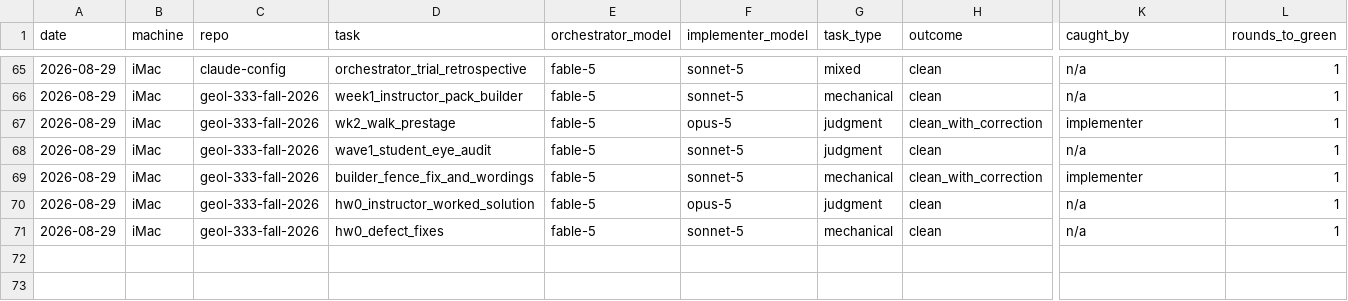
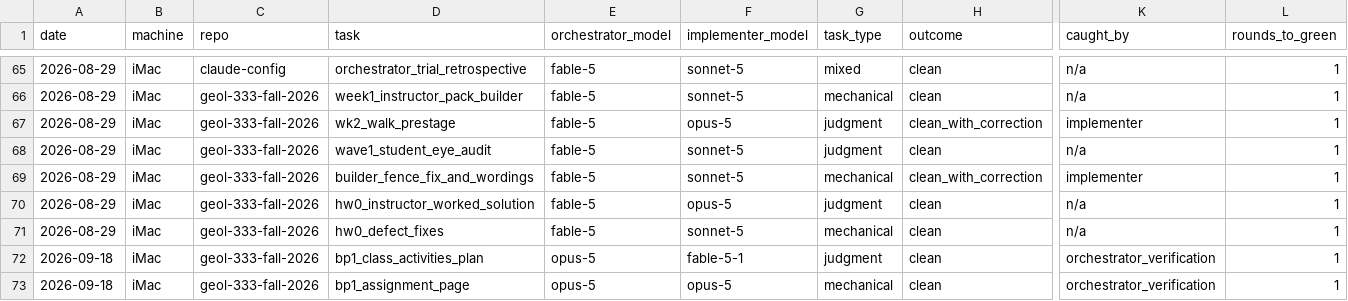
Before and after one commit to qc-soule-lab/claude-config, a CSV file: docs/delegation_log.csv, drawn as a sheet; only a part is shown, gaps mark what is left out; rows hold the shown columns only; the diff covers the shown part only; the diff names each change by its address in the sheet, - before the commit and + after, or states it on an @@ line.

```diff
--- a/docs/delegation_log.csv
+++ b/docs/delegation_log.csv
+row 72: 2026-09-18 | iMac | geol-333-fall-2026 | bp1_class_activities_plan | opus-5 | fable-5-1 | judgment | clean | orchestrator_verification | 1
+row 73: 2026-09-18 | iMac | geol-333-fall-2026 | bp1_assignment_page | opus-5 | opus-5 | mechanical | clean | orchestrator_verification | 1
```
Also changed, not shown: 1 added row elsewhere in this file.
